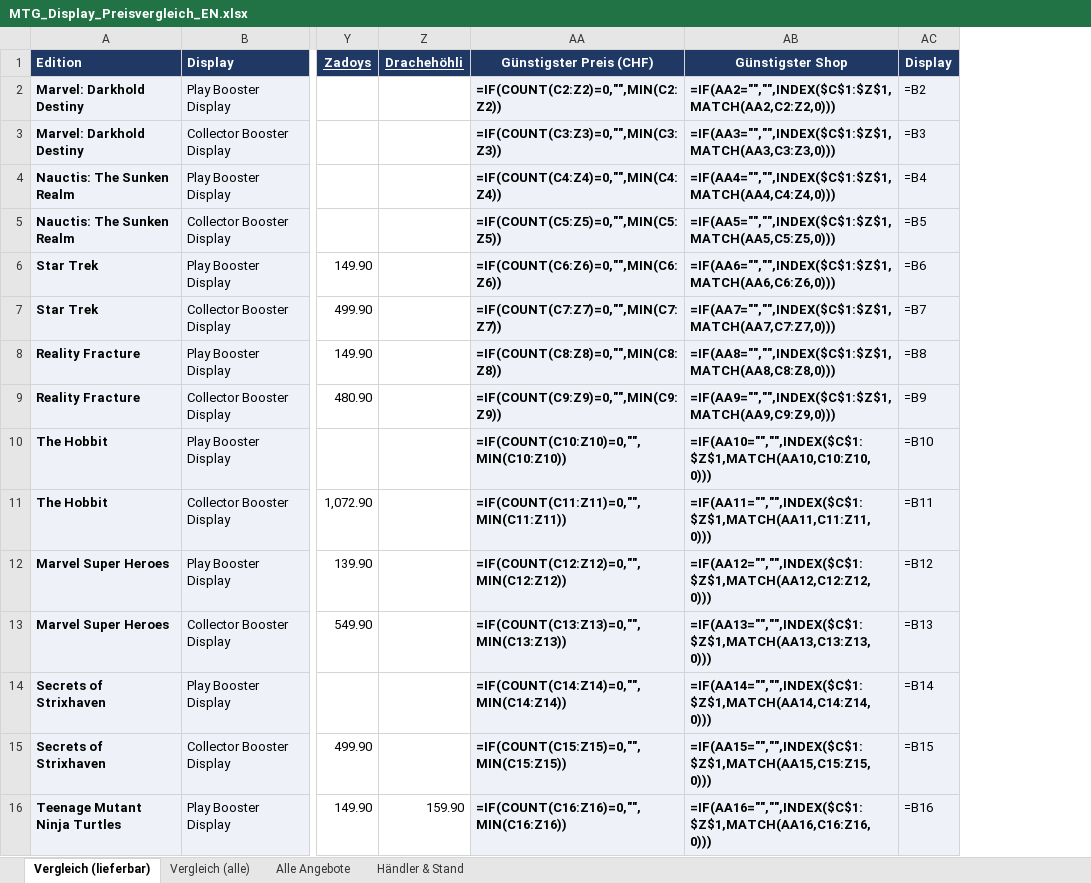
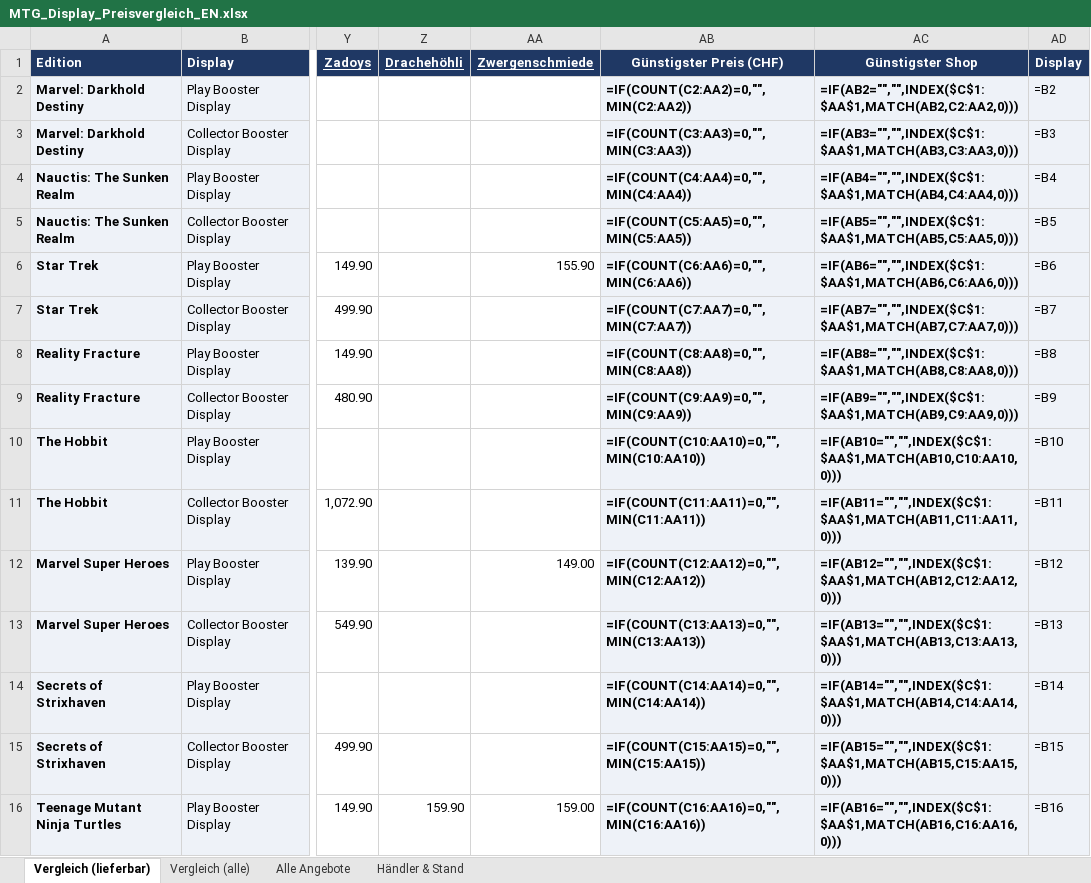
Before and after one commit to BEAR1nc/deckarchiv, an Excel workbook: shopping/MTG_Display_Preisvergleich_EN.xlsx, sheet Vergleich (lieferbar), drawn as a sheet; only a part is shown, gaps mark what is left out; values as stored, in another font and other column widths than the file's, no borders; formulas without a stored value are shown as written; conditional formats not drawn; addresses are those after the commit; the diff covers the shown part only; the diff names each change by its address in the sheet, - before the commit and + after, or states it on an @@ line.

```diff
--- a/shopping/MTG_Display_Preisvergleich_EN.xlsx (sheet Vergleich (lieferbar))
+++ b/shopping/MTG_Display_Preisvergleich_EN.xlsx (sheet Vergleich (lieferbar))
+column AA (Zwergenschmiede), rows 6-16: 155.90 |  |  |  |  |  | 149.00 |  |  |  | 159.00
-AB2 (Günstigster Preis (CHF)): =IF(COUNT(C2:Z2)=0,"",MIN(C2:Z2))
+AB2 (Günstigster Preis (CHF)): =IF(COUNT(C2:AA2)=0,"",MIN(C2:AA2))
-AC2 (Günstigster Shop): =IF(AA2="","",INDEX($C$1:$Z$1,MATCH(AA2,C2:Z2,0)))
+AC2 (Günstigster Shop): =IF(AB2="","",INDEX($C$1:$AA$1,MATCH(AB2,C2:AA2,0)))
-AB3 (Günstigster Preis (CHF)): =IF(COUNT(C3:Z3)=0,"",MIN(C3:Z3))
+AB3 (Günstigster Preis (CHF)): =IF(COUNT(C3:AA3)=0,"",MIN(C3:AA3))
-AC3 (Günstigster Shop): =IF(AA3="","",INDEX($C$1:$Z$1,MATCH(AA3,C3:Z3,0)))
+AC3 (Günstigster Shop): =IF(AB3="","",INDEX($C$1:$AA$1,MATCH(AB3,C3:AA3,0)))
-AB4 (Günstigster Preis (CHF)): =IF(COUNT(C4:Z4)=0,"",MIN(C4:Z4))
+AB4 (Günstigster Preis (CHF)): =IF(COUNT(C4:AA4)=0,"",MIN(C4:AA4))
-AC4 (Günstigster Shop): =IF(AA4="","",INDEX($C$1:$Z$1,MATCH(AA4,C4:Z4,0)))
+AC4 (Günstigster Shop): =IF(AB4="","",INDEX($C$1:$AA$1,MATCH(AB4,C4:AA4,0)))
-AB5 (Günstigster Preis (CHF)): =IF(COUNT(C5:Z5)=0,"",MIN(C5:Z5))
+AB5 (Günstigster Preis (CHF)): =IF(COUNT(C5:AA5)=0,"",MIN(C5:AA5))
-AC5 (Günstigster Shop): =IF(AA5="","",INDEX($C$1:$Z$1,MATCH(AA5,C5:Z5,0)))
+AC5 (Günstigster Shop): =IF(AB5="","",INDEX($C$1:$AA$1,MATCH(AB5,C5:AA5,0)))
-AB6 (Günstigster Preis (CHF)): =IF(COUNT(C6:Z6)=0,"",MIN(C6:Z6))
+AB6 (Günstigster Preis (CHF)): =IF(COUNT(C6:AA6)=0,"",MIN(C6:AA6))
-AC6 (Günstigster Shop): =IF(AA6="","",INDEX($C$1:$Z$1,MATCH(AA6,C6:Z6,0)))
+AC6 (Günstigster Shop): =IF(AB6="","",INDEX($C$1:$AA$1,MATCH(AB6,C6:AA6,0)))
-AB7 (Günstigster Preis (CHF)): =IF(COUNT(C7:Z7)=0,"",MIN(C7:Z7))
+AB7 (Günstigster Preis (CHF)): =IF(COUNT(C7:AA7)=0,"",MIN(C7:AA7))
-AC7 (Günstigster Shop): =IF(AA7="","",INDEX($C$1:$Z$1,MATCH(AA7,C7:Z7,0)))
+AC7 (Günstigster Shop): =IF(AB7="","",INDEX($C$1:$AA$1,MATCH(AB7,C7:AA7,0)))
-AB8 (Günstigster Preis (CHF)): =IF(COUNT(C8:Z8)=0,"",MIN(C8:Z8))
+AB8 (Günstigster Preis (CHF)): =IF(COUNT(C8:AA8)=0,"",MIN(C8:AA8))
-AC8 (Günstigster Shop): =IF(AA8="","",INDEX($C$1:$Z$1,MATCH(AA8,C8:Z8,0)))
+AC8 (Günstigster Shop): =IF(AB8="","",INDEX($C$1:$AA$1,MATCH(AB8,C8:AA8,0)))
-AB9 (Günstigster Preis (CHF)): =IF(COUNT(C9:Z9)=0,"",MIN(C9:Z9))
+AB9 (Günstigster Preis (CHF)): =IF(COUNT(C9:AA9)=0,"",MIN(C9:AA9))
-AC9 (Günstigster Shop): =IF(AA9="","",INDEX($C$1:$Z$1,MATCH(AA9,C9:Z9,0)))
+AC9 (Günstigster Shop): =IF(AB9="","",INDEX($C$1:$AA$1,MATCH(AB9,C9:AA9,0)))
-AB10 (Günstigster Preis (CHF)): =IF(COUNT(C10:Z10)=0,"",MIN(C10:Z10))
+AB10 (Günstigster Preis (CHF)): =IF(COUNT(C10:AA10)=0,"",MIN(C10:AA10))
-AC10 (Günstigster Shop): =IF(AA10="","",INDEX($C$1:$Z$1,MATCH(AA10,C10:Z10,0)))
+AC10 (Günstigster Shop): =IF(AB10="","",INDEX($C$1:$AA$1,MATCH(AB10,C10:AA10,0)))
-AB11 (Günstigster Preis (CHF)): =IF(COUNT(C11:Z11)=0,"",MIN(C11:Z11))
+AB11 (Günstigster Preis (CHF)): =IF(COUNT(C11:AA11)=0,"",MIN(C11:AA11))
-AC11 (Günstigster Shop): =IF(AA11="","",INDEX($C$1:$Z$1,MATCH(AA11,C11:Z11,0)))
+AC11 (Günstigster Shop): =IF(AB11="","",INDEX($C$1:$AA$1,MATCH(AB11,C11:AA11,0)))
-AB12 (Günstigster Preis (CHF)): =IF(COUNT(C12:Z12)=0,"",MIN(C12:Z12))
+AB12 (Günstigster Preis (CHF)): =IF(COUNT(C12:AA12)=0,"",MIN(C12:AA12))
-AC12 (Günstigster Shop): =IF(AA12="","",INDEX($C$1:$Z$1,MATCH(AA12,C12:Z12,0)))
+AC12 (Günstigster Shop): =IF(AB12="","",INDEX($C$1:$AA$1,MATCH(AB12,C12:AA12,0)))
-AB13 (Günstigster Preis (CHF)): =IF(COUNT(C13:Z13)=0,"",MIN(C13:Z13))
+AB13 (Günstigster Preis (CHF)): =IF(COUNT(C13:AA13)=0,"",MIN(C13:AA13))
-AC13 (Günstigster Shop): =IF(AA13="","",INDEX($C$1:$Z$1,MATCH(AA13,C13:Z13,0)))
+AC13 (Günstigster Shop): =IF(AB13="","",INDEX($C$1:$AA$1,MATCH(AB13,C13:AA13,0)))
-AB14 (Günstigster Preis (CHF)): =IF(COUNT(C14:Z14)=0,"",MIN(C14:Z14))
+AB14 (Günstigster Preis (CHF)): =IF(COUNT(C14:AA14)=0,"",MIN(C14:AA14))
-AC14 (Günstigster Shop): =IF(AA14="","",INDEX($C$1:$Z$1,MATCH(AA14,C14:Z14,0)))
+AC14 (Günstigster Shop): =IF(AB14="","",INDEX($C$1:$AA$1,MATCH(AB14,C14:AA14,0)))
-AB15 (Günstigster Preis (CHF)): =IF(COUNT(C15:Z15)=0,"",MIN(C15:Z15))
+AB15 (Günstigster Preis (CHF)): =IF(COUNT(C15:AA15)=0,"",MIN(C15:AA15))
-AC15 (Günstigster Shop): =IF(AA15="","",INDEX($C$1:$Z$1,MATCH(AA15,C15:Z15,0)))
+AC15 (Günstigster Shop): =IF(AB15="","",INDEX($C$1:$AA$1,MATCH(AB15,C15:AA15,0)))
-AB16 (Günstigster Preis (CHF)): =IF(COUNT(C16:Z16)=0,"",MIN(C16:Z16))
+AB16 (Günstigster Preis (CHF)): =IF(COUNT(C16:AA16)=0,"",MIN(C16:AA16))
-AC16 (Günstigster Shop): =IF(AA16="","",INDEX($C$1:$Z$1,MATCH(AA16,C16:Z16,0)))
+AC16 (Günstigster Shop): =IF(AB16="","",INDEX($C$1:$AA$1,MATCH(AB16,C16:AA16,0)))
```
Also changed, not shown: 158 edited cells elsewhere in this sheet, sheet Vergleich (alle), sheet Alle Angebote, sheet Händler & Stand, 2 other files.
